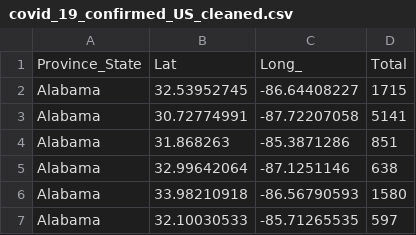
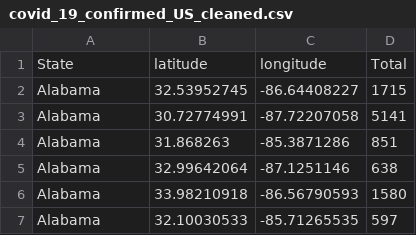
Before and after one commit to theshahmirali/FIT3179, a CSV file: Assignment_2/data/covid_19_confirmed_US_cleaned.csv, drawn as a sheet; only a part is shown; removed rows and columns are numbered as before the commit, all else as after; the diff names each change by its address in the sheet, - before the commit and + after, or states it on an @@ line.

```diff
--- a/Assignment_2/data/covid_19_confirmed_US_cleaned.csv
+++ b/Assignment_2/data/covid_19_confirmed_US_cleaned.csv
-row 1: Province_State | Lat | Long_ | Total
+row 1: State | latitude | longitude | Total
```
Also changed, not shown: Assignment_2/data/time_series_covid_19_deaths_US _cleaned.csv.
